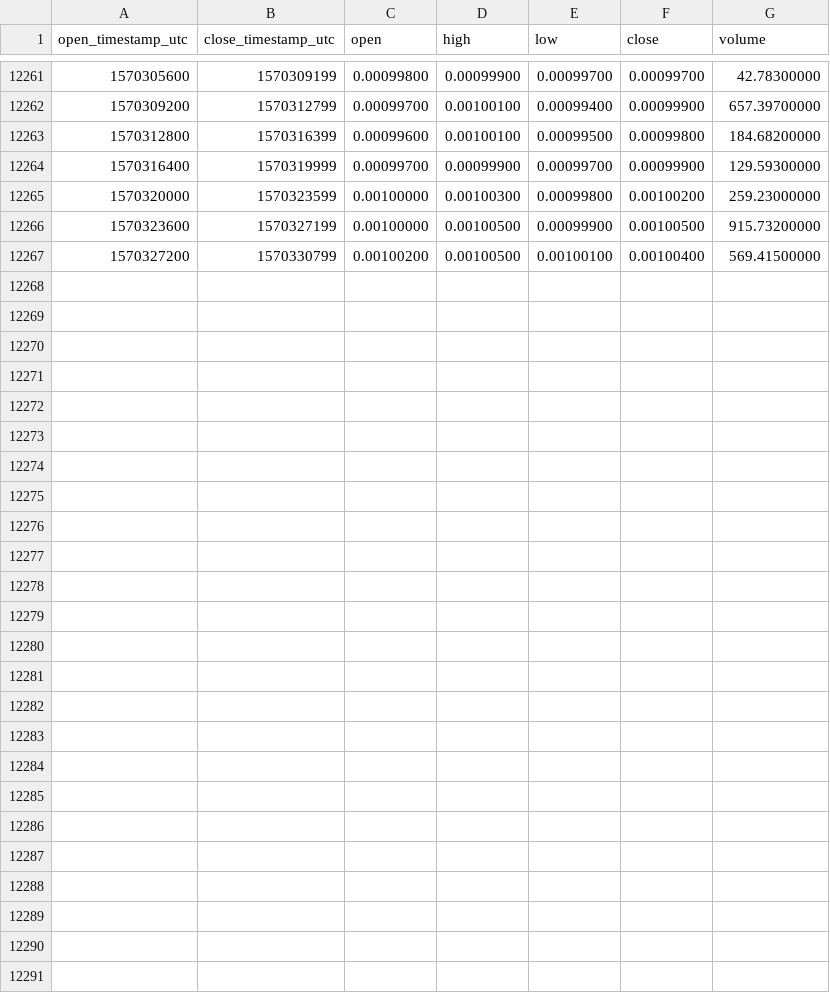
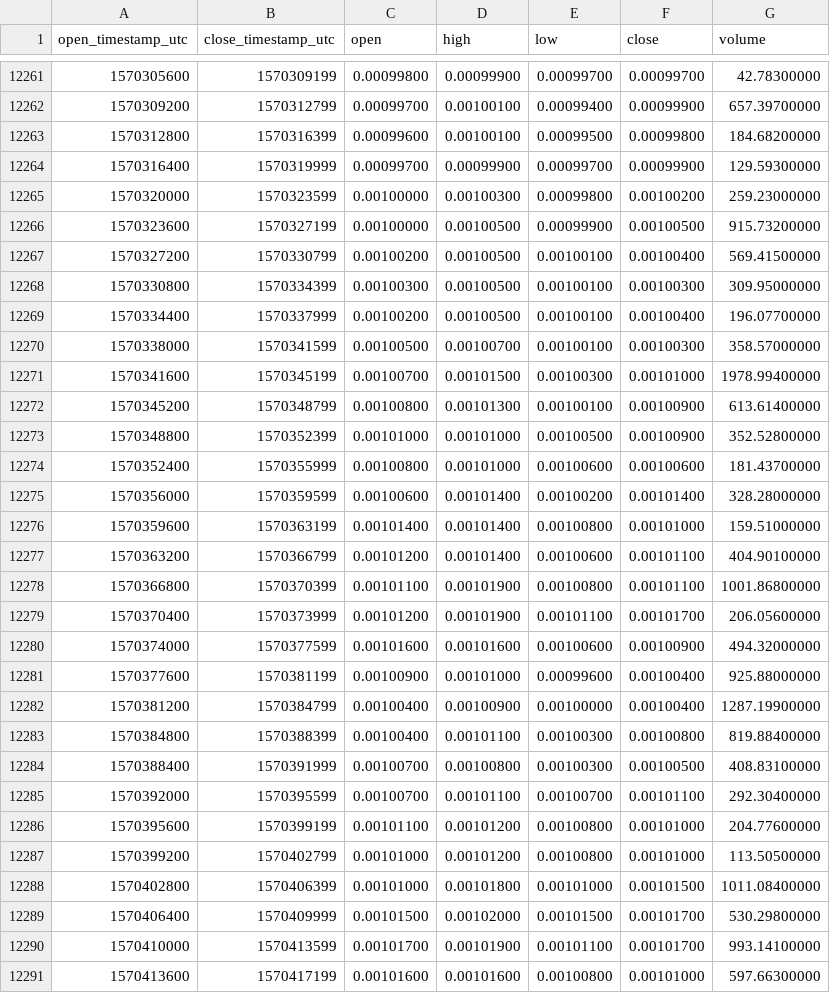
Before and after one commit to cryptobigbro/binance-REPBTC, a CSV file: binance-REPBTC-1h.csv, drawn as a sheet; only a part is shown, gaps mark what is left out.

Commit message:
Update OHLCV data.

```diff
--- a/binance-REPBTC-1h.csv
+++ b/binance-REPBTC-1h.csv
@@ -12267 +12267,25 @@ open_timestamp_utc,close_timestamp_utc,open,high,low,close,volume
 1570327200,1570330799,0.00100200,0.00100500,0.00100100,0.00100400,569.41500000
+1570330800,1570334399,0.00100300,0.00100500,0.00100100,0.00100300,309.95000000
+1570334400,1570337999,0.00100200,0.00100500,0.00100100,0.00100400,196.07700000
+1570338000,1570341599,0.00100500,0.00100700,0.00100100,0.00100300,358.57000000
+1570341600,1570345199,0.00100700,0.00101500,0.00100300,0.00101000,1978.99400000
+1570345200,1570348799,0.00100800,0.00101300,0.00100100,0.00100900,613.61400000
+1570348800,1570352399,0.00101000,0.00101000,0.00100500,0.00100900,352.52800000
+1570352400,1570355999,0.00100800,0.00101000,0.00100600,0.00100600,181.43700000
+1570356000,1570359599,0.00100600,0.00101400,0.00100200,0.00101400,328.28000000
+1570359600,1570363199,0.00101400,0.00101400,0.00100800,0.00101000,159.51000000
+1570363200,1570366799,0.00101200,0.00101400,0.00100600,0.00101100,404.90100000
+1570366800,1570370399,0.00101100,0.00101900,0.00100800,0.00101100,1001.86800000
+1570370400,1570373999,0.00101200,0.00101900,0.00101100,0.00101700,206.05600000
+1570374000,1570377599,0.00101600,0.00101600,0.00100600,0.00100900,494.32000000
+1570377600,1570381199,0.00100900,0.00101000,0.00099600,0.00100400,925.88000000
+1570381200,1570384799,0.00100400,0.00100900,0.00100000,0.00100400,1287.19900000
+1570384800,1570388399,0.00100400,0.00101100,0.00100300,0.00100800,819.88400000
+1570388400,1570391999,0.00100700,0.00100800,0.00100300,0.00100500,408.83100000
+1570392000,1570395599,0.00100700,0.00101100,0.00100700,0.00101100,292.30400000
+1570395600,1570399199,0.00101100,0.00101200,0.00100800,0.00101000,204.77600000
+1570399200,1570402799,0.00101000,0.00101200,0.00100800,0.00101000,113.50500000
+1570402800,1570406399,0.00101000,0.00101800,0.00101000,0.00101500,1011.08400000
+1570406400,1570409999,0.00101500,0.00102000,0.00101500,0.00101700,530.29800000
+1570410000,1570413599,0.00101700,0.00101900,0.00101100,0.00101700,993.14100000
+1570413600,1570417199,0.00101600,0.00101600,0.00100800,0.00101000,597.66300000
```
Also changed, not shown: binance-REPBTC-1d.csv.
